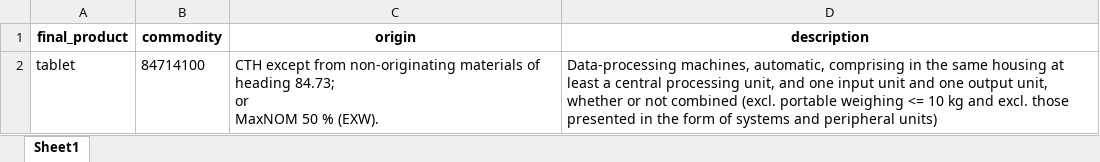
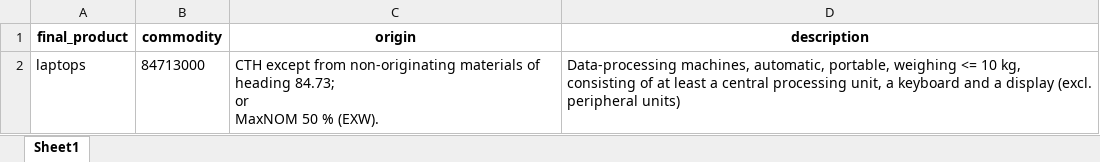
Before and after one commit to madhukrishna2004/tradetariffv1, an Excel workbook: processed_data.xlsx, sheet Sheet1, drawn as a sheet; values as stored, in another font and other column widths than the file's, no borders; removed rows and columns are numbered as before the commit, all else as after; ↵ is a line break in a cell; the diff names each change by its address in the sheet, - before the commit and + after, or states it on an @@ line.

```diff
--- a/processed_data.xlsx (sheet Sheet1)
+++ b/processed_data.xlsx (sheet Sheet1)
-row 2: tablet | 84714100 | CTH except from non-originating materials of heading 84.73; ↵ or ↵ MaxNOM 50 % (EXW). | Data-processing machines, automatic, comprising in the same housing at least a central processing unit, and one input unit and one output unit, whether or not combined (excl. portable weighing <= 10 kg and excl. those presented in the form of systems and peripheral units)
+row 2: laptops | 84713000 | CTH except from non-originating materials of heading 84.73; ↵ or ↵ MaxNOM 50 % (EXW). | Data-processing machines, automatic, portable, weighing <= 10 kg, consisting of at least a central processing unit, a keyboard and a display (excl. peripheral units)
```
Also changed, not shown: src/static/template_bill.xlsx, 7 other files.
